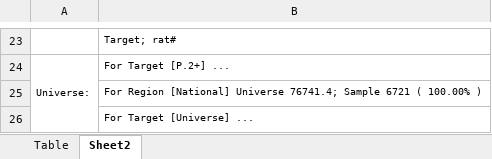
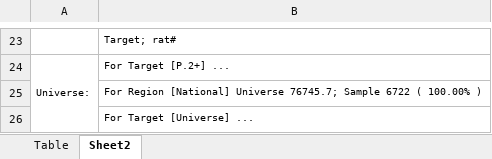
Before and after one commit to moonkey1995/Seguimiento-LE, an Excel workbook: Time LE Franjas_2.xlsx, sheet Sheet2, drawn as a sheet; only a part is shown, gaps mark what is left out; values as stored, in another font and other column widths than the file's, no borders; the diff covers the shown part only; the diff names each change by its address in the sheet, - before the commit and + after, or states it on an @@ line.

```diff
--- a/Time LE Franjas_2.xlsx (sheet Sheet2)
+++ b/Time LE Franjas_2.xlsx (sheet Sheet2)
-B25: …[National] Universe 76741.4; Sample 6721 ( 100.00%…
+B25: …[National] Universe 76745.7; Sample 6722 ( 100.00%…
```
Also changed, not shown: 2 edited cells elsewhere in this sheet, sheet Table, Programmes Seguimiento LE_2.xlsx, 4 other files.
